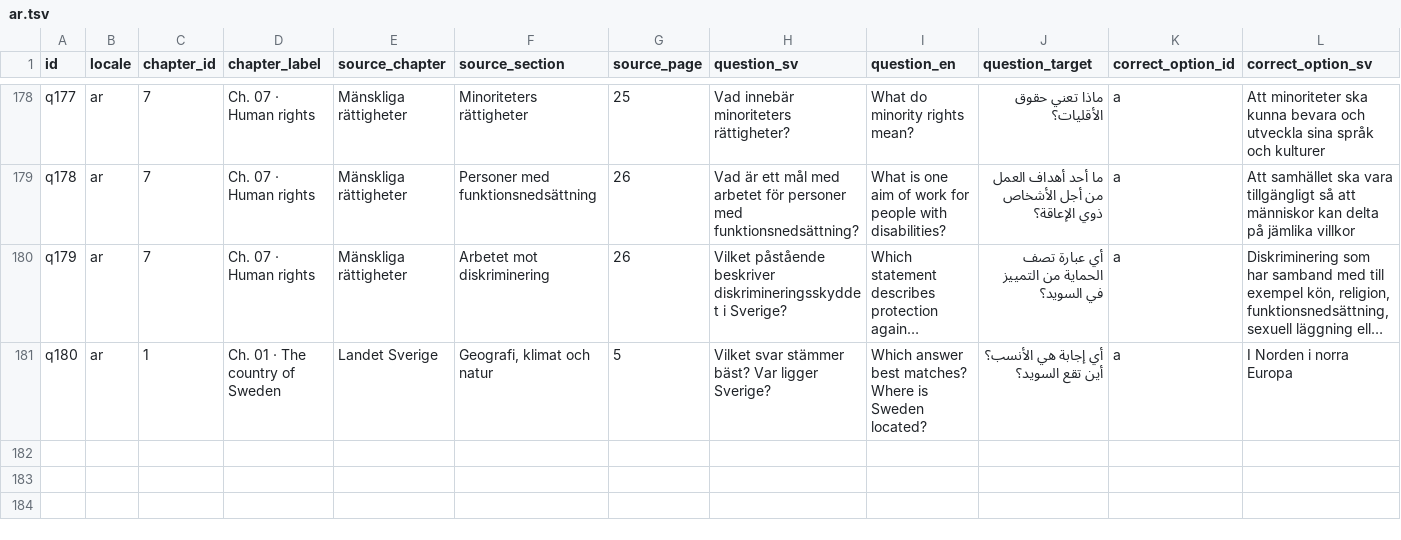
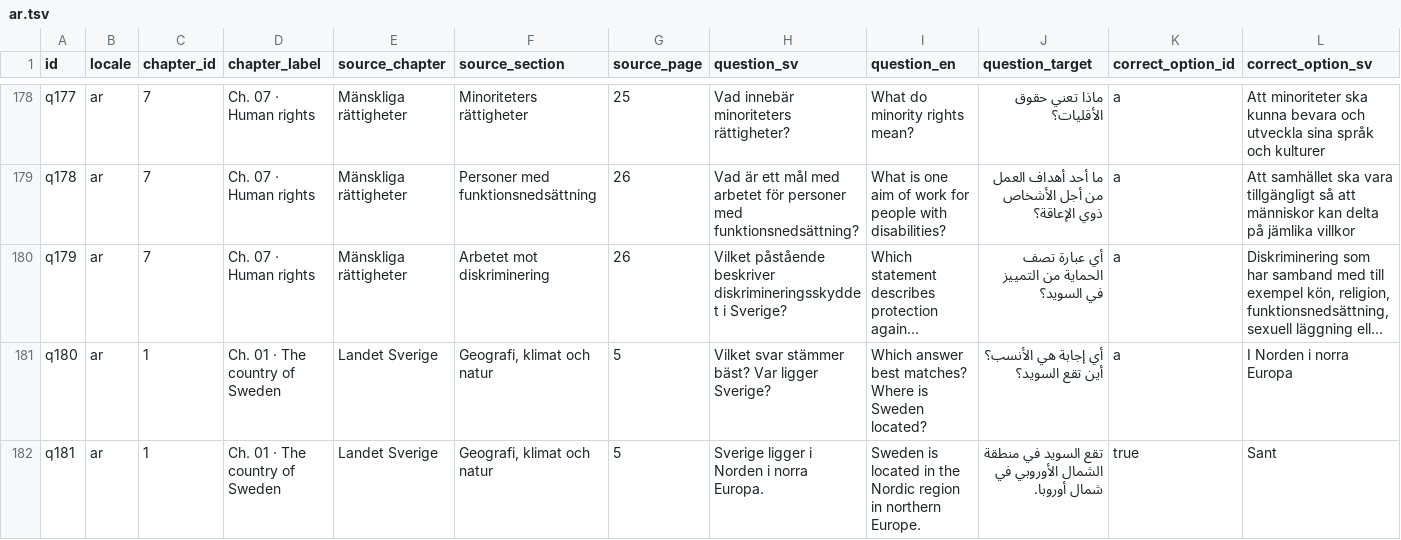
Before and after one commit to SzeChunYiu/Swedish_Civic_Test, a TSV file: docs/localization/review-packets/question-i18n-v8/ar.tsv, drawn as a sheet; only a part is shown, gaps mark what is left out; long unchanged cells end in …; rows hold the shown columns only; the diff names each change by its address in the sheet, - before the commit and + after, or states it on an @@ line.

```diff
--- a/docs/localization/review-packets/question-i18n-v8/ar.tsv
+++ b/docs/localization/review-packets/question-i18n-v8/ar.tsv
+row 182: q181 | ar | 1 | Ch. 01 · The country of Sweden | Landet Sverige | Geografi, klimat och natur | 5 | Sverige ligger i Norden i norra Europa. | Sweden is located in the Nordic region in northern Europe. | تقع السويد في منطقة الشمال الأوروبي في شمال أوروبا. | true | Sant
```
Also changed, not shown: docs/localization/review-packets/question-i18n-v8/ckb.tsv, docs/localization/review-packets/question-i18n-v8/fa.tsv, 25 other files.
